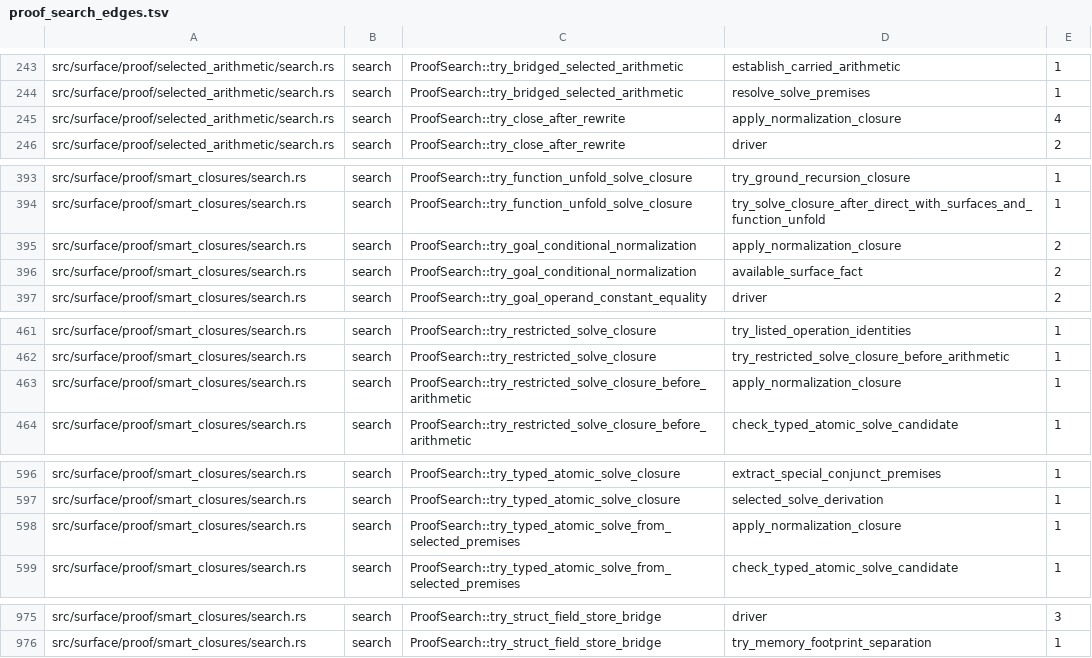
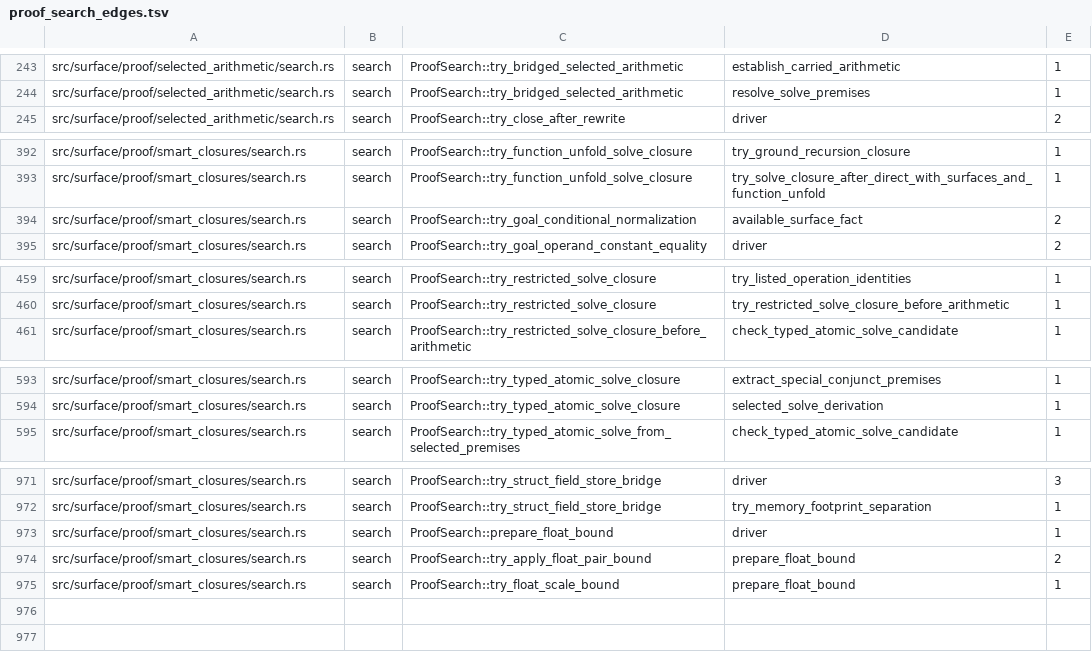
Before and after one commit to clicklang/click, a TSV file: build_support/proof_search_edges.tsv, drawn as a sheet; only a part is shown, gaps mark what is left out; the diff covers the shown part only.

Commit message:
Replay strict float addition and ratchet normalization expansion

```diff
--- a/build_support/proof_search_edges.tsv
+++ b/build_support/proof_search_edges.tsv
@@ -244,3 +244,2 @@ src/surface/proof/selected_arithmetic/search.rs	search	ProofSearch::try_bridged_
 src/surface/proof/selected_arithmetic/search.rs	search	ProofSearch::try_bridged_selected_arithmetic	resolve_solve_premises	1
-src/surface/proof/selected_arithmetic/search.rs	search	ProofSearch::try_close_after_rewrite	apply_normalization_closure	4
 src/surface/proof/selected_arithmetic/search.rs	search	ProofSearch::try_close_after_rewrite	driver	2
@@ -394,3 +393,2 @@ src/surface/proof/smart_closures/search.rs	search	ProofSearch::try_function_unfo
 src/surface/proof/smart_closures/search.rs	search	ProofSearch::try_function_unfold_solve_closure	try_solve_closure_after_direct_with_surfaces_and_function_unfold	1
-src/surface/proof/smart_closures/search.rs	search	ProofSearch::try_goal_conditional_normalization	apply_normalization_closure	2
 src/surface/proof/smart_closures/search.rs	search	ProofSearch::try_goal_conditional_normalization	available_surface_fact	2
@@ -462,3 +460,2 @@ src/surface/proof/smart_closures/search.rs	search	ProofSearch::try_restricted_so
 src/surface/proof/smart_closures/search.rs	search	ProofSearch::try_restricted_solve_closure	try_restricted_solve_closure_before_arithmetic	1
-src/surface/proof/smart_closures/search.rs	search	ProofSearch::try_restricted_solve_closure_before_arithmetic	apply_normalization_closure	1
 src/surface/proof/smart_closures/search.rs	search	ProofSearch::try_restricted_solve_closure_before_arithmetic	check_typed_atomic_solve_candidate	1
@@ -597,3 +594,2 @@ src/surface/proof/smart_closures/search.rs	search	ProofSearch::try_typed_atomic_
 src/surface/proof/smart_closures/search.rs	search	ProofSearch::try_typed_atomic_solve_closure	selected_solve_derivation	1
-src/surface/proof/smart_closures/search.rs	search	ProofSearch::try_typed_atomic_solve_from_selected_premises	apply_normalization_closure	1
 src/surface/proof/smart_closures/search.rs	search	ProofSearch::try_typed_atomic_solve_from_selected_premises	check_typed_atomic_solve_candidate	1
@@ -976 +972,4 @@ src/surface/proof/smart_closures/search.rs	search	ProofSearch::try_struct_field_
 src/surface/proof/smart_closures/search.rs	search	ProofSearch::try_struct_field_store_bridge	try_memory_footprint_separation	1
+src/surface/proof/smart_closures/search.rs	search	ProofSearch::prepare_float_bound	driver	1
+src/surface/proof/smart_closures/search.rs	search	ProofSearch::try_apply_float_pair_bound	prepare_float_bound	2
+src/surface/proof/smart_closures/search.rs	search	ProofSearch::try_float_scale_bound	prepare_float_bound	1
```
Also changed, not shown: 1 added row, 1 removed row and 1 edited cell elsewhere in this file, 11 other files.
